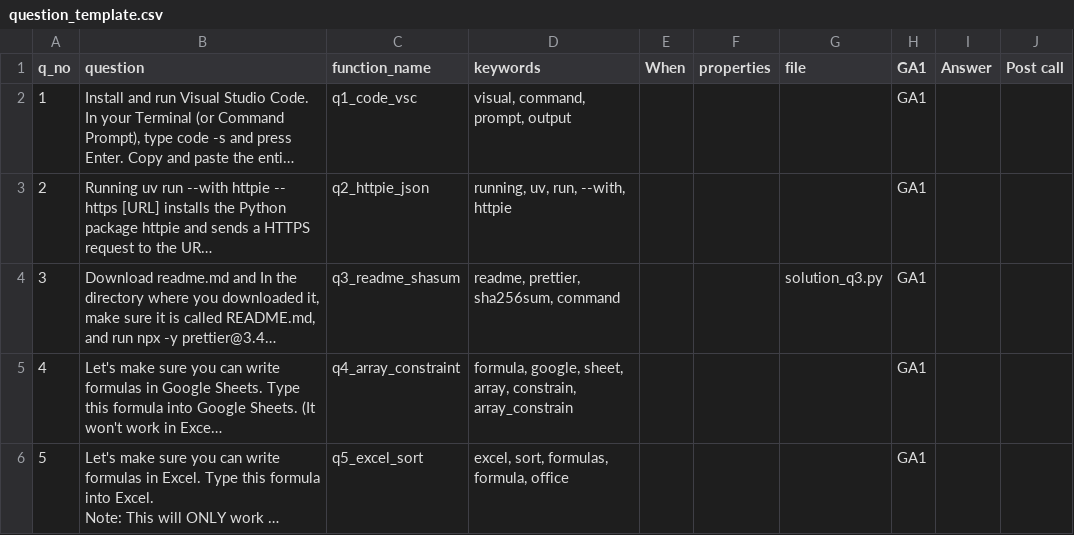
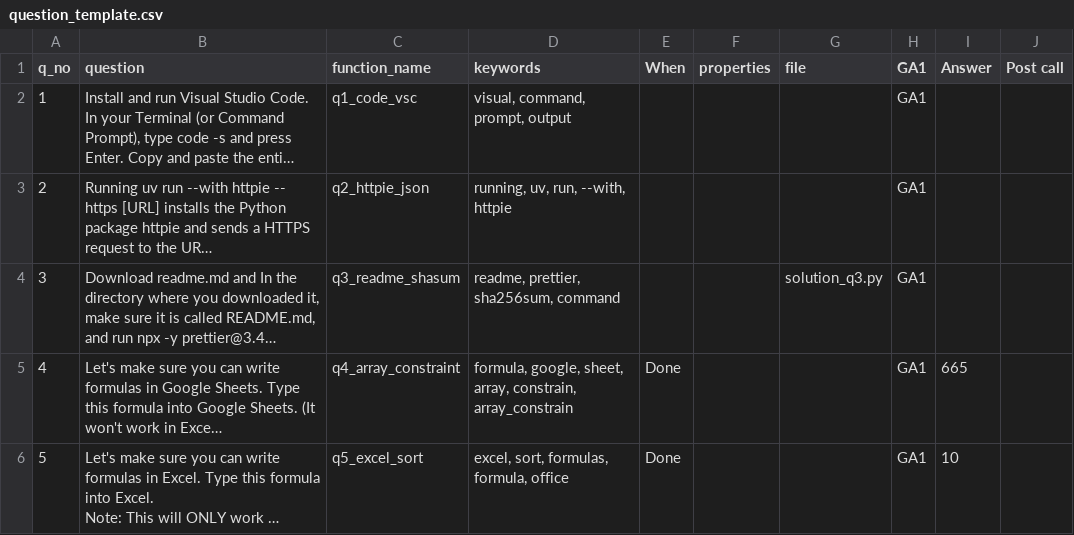
Before and after one commit to Rajalakshmi12/iitm-tds-project-two, a CSV file: api/question_template.csv, drawn as a sheet; only a part is shown; long unchanged cells end in …; the diff covers the shown part only; the diff names each change by its address in the sheet, - before the commit and + after, or states it on an @@ line.

```diff
--- a/api/question_template.csv
+++ b/api/question_template.csv
-E5:E6 (When): (empty)
+E5:E6 (When): Done
-I5 (Answer): (empty)
+I5 (Answer): 665
-I6 (Answer): (empty)
+I6 (Answer): 10
```
Also changed, not shown: 5 edited cells elsewhere in this file, 3 other files.
